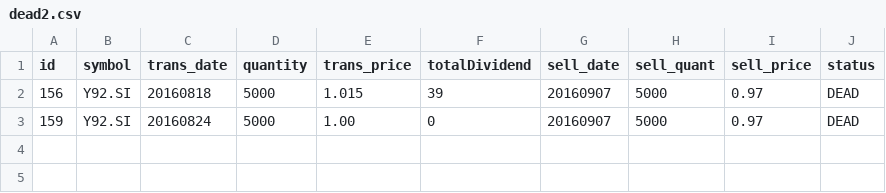
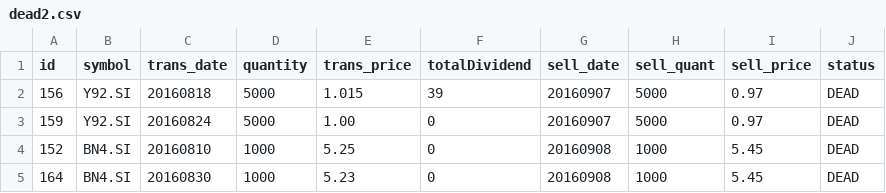
Before and after one commit to ozyxzzzss/git_csv, a CSV file: dead2.csv, drawn as a sheet.

Commit message:
Update dead2.csv

```diff
--- a/dead2.csv
+++ b/dead2.csv
@@ -3 +3,3 @@ id,symbol,trans_date,quantity,trans_price, totalDividend, sell_date,sell_quant,
 159,Y92.SI,20160824,5000,1.00,0,20160907,5000,0.97,DEAD
+152,BN4.SI,20160810,1000,5.25,0,20160908,1000,5.45,DEAD
+164,BN4.SI,20160830,1000,5.23,0,20160908,1000,5.45,DEAD
```
